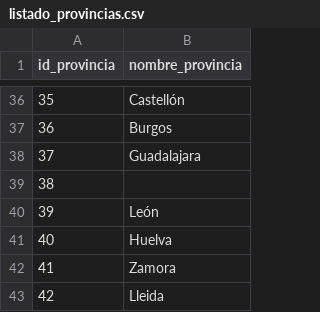
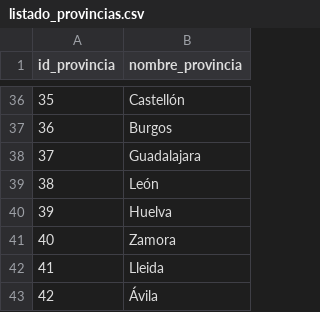
Before and after one commit to Morann96/coches_segunda_mano, a CSV file: bin/listado_provincias.csv, drawn as a sheet; only a part is shown, gaps mark what is left out; the shorter side is filled out with more unchanged rows; removed rows and columns are numbered as before the commit, all else as after; the diff names each change by its address in the sheet, - before the commit and + after, or states it on an @@ line.

```diff
--- a/bin/listado_provincias.csv
+++ b/bin/listado_provincias.csv
-row 39: 38
@@ column A (id_provincia) renumbered from row 39 down @@
```
Also changed, not shown: bin/listado_modelos.csv, 6 other files.
